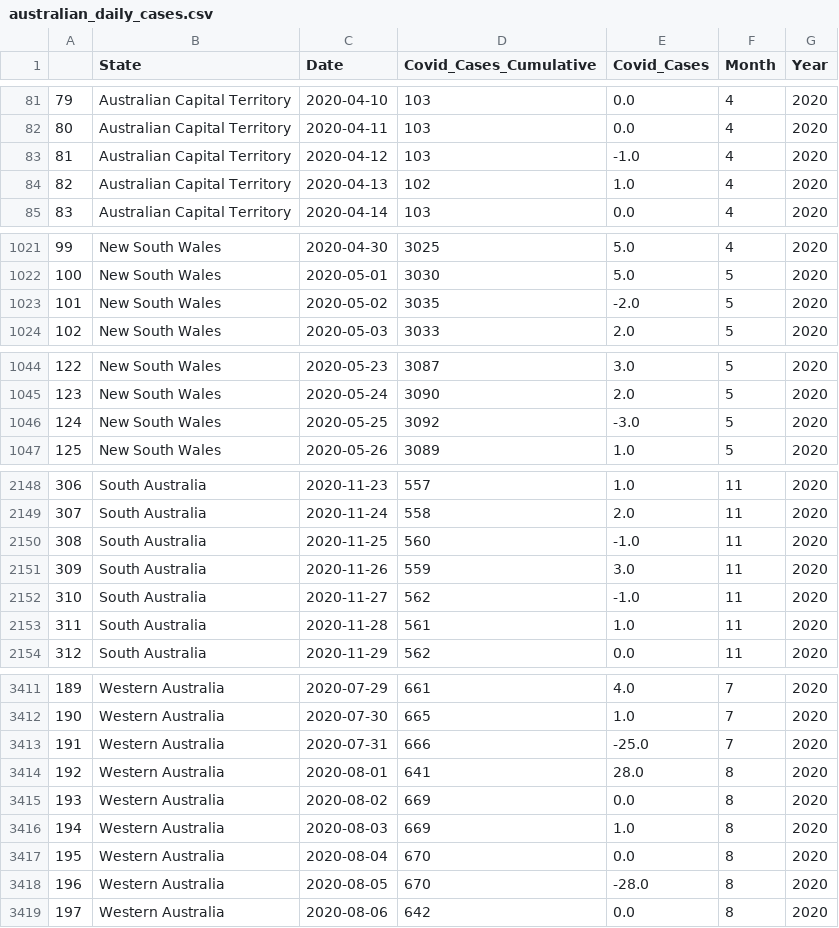
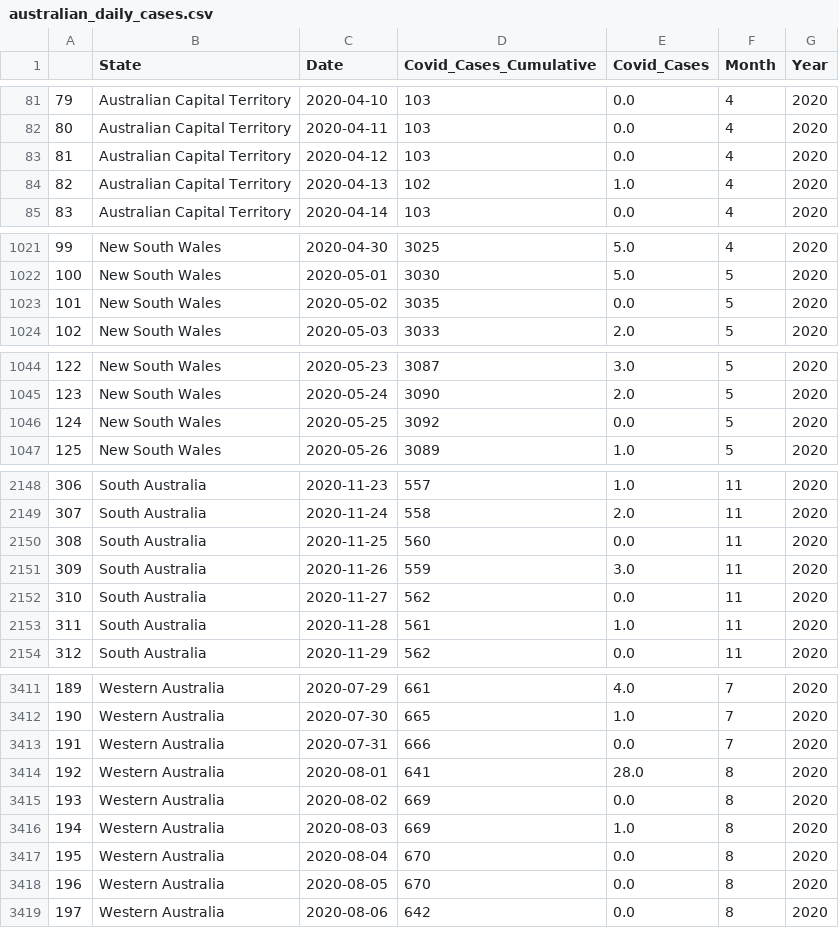
Before and after one commit to rfcamo/group5project, a CSV file: Resources/australian_daily_cases.csv, drawn as a sheet; only a part is shown, gaps mark what is left out; the diff covers the shown part only.

```diff
--- a/Resources/australian_daily_cases.csv
+++ b/Resources/australian_daily_cases.csv
@@ -82,3 +82,3 @@
 80,Australian Capital Territory,2020-04-11,103,0.0,4,2020
-81,Australian Capital Territory,2020-04-12,103,-1.0,4,2020
+81,Australian Capital Territory,2020-04-12,103,0.0,4,2020
 82,Australian Capital Territory,2020-04-13,102,1.0,4,2020
@@ -1022,3 +1022,3 @@
 100,New South Wales,2020-05-01,3030,5.0,5,2020
-101,New South Wales,2020-05-02,3035,-2.0,5,2020
+101,New South Wales,2020-05-02,3035,0.0,5,2020
 102,New South Wales,2020-05-03,3033,2.0,5,2020
@@ -1045,3 +1045,3 @@
 123,New South Wales,2020-05-24,3090,2.0,5,2020
-124,New South Wales,2020-05-25,3092,-3.0,5,2020
+124,New South Wales,2020-05-25,3092,0.0,5,2020
 125,New South Wales,2020-05-26,3089,1.0,5,2020
@@ -2149,5 +2149,5 @@
 307,South Australia,2020-11-24,558,2.0,11,2020
-308,South Australia,2020-11-25,560,-1.0,11,2020
+308,South Australia,2020-11-25,560,0.0,11,2020
 309,South Australia,2020-11-26,559,3.0,11,2020
-310,South Australia,2020-11-27,562,-1.0,11,2020
+310,South Australia,2020-11-27,562,0.0,11,2020
 311,South Australia,2020-11-28,561,1.0,11,2020
@@ -3412,3 +3412,3 @@
 190,Western Australia,2020-07-30,665,1.0,7,2020
-191,Western Australia,2020-07-31,666,-25.0,7,2020
+191,Western Australia,2020-07-31,666,0.0,7,2020
 192,Western Australia,2020-08-01,641,28.0,8,2020
@@ -3417,3 +3417,3 @@
 195,Western Australia,2020-08-04,670,0.0,8,2020
-196,Western Australia,2020-08-05,670,-28.0,8,2020
+196,Western Australia,2020-08-05,670,0.0,8,2020
 197,Western Australia,2020-08-06,642,0.0,8,2020
```
Also changed, not shown: 24 edited cells elsewhere in this file, 1 other file.
